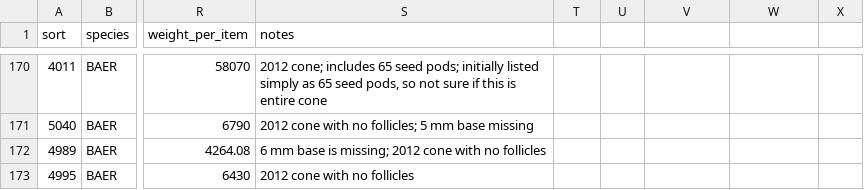
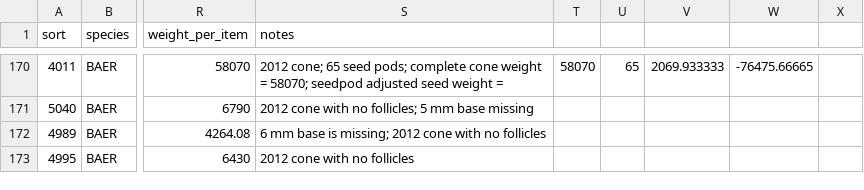
Before and after one commit to dfalster/Reproductive_Allocation_Kuringgai, a CSV file: data/flowerParts.csv, drawn as a sheet; only a part is shown, gaps mark what is left out; the diff covers the shown part only; the diff names each change by its address in the sheet, - before the commit and + after, or states it on an @@ line.

Commit message:
starting to figure out how to correct BAER cone weights

```diff
--- a/data/flowerParts.csv
+++ b/data/flowerParts.csv
-S170 (notes): 2012 cone; includes 65 seed pods; initially listed simply as 65 seed pods, so not sure if this is entire cone
+S170 (notes): 2012 cone; 65 seed pods; complete cone weight = 58070; seedpod adjusted seed weight =
-T170: (empty)
+T170: 58070
-U170: (empty)
+U170: 65
-V170: (empty)
+V170: 2069.933333
-W170: (empty)
+W170: -76475.66665
```
Also changed, not shown: 37 edited cells elsewhere in this file.
